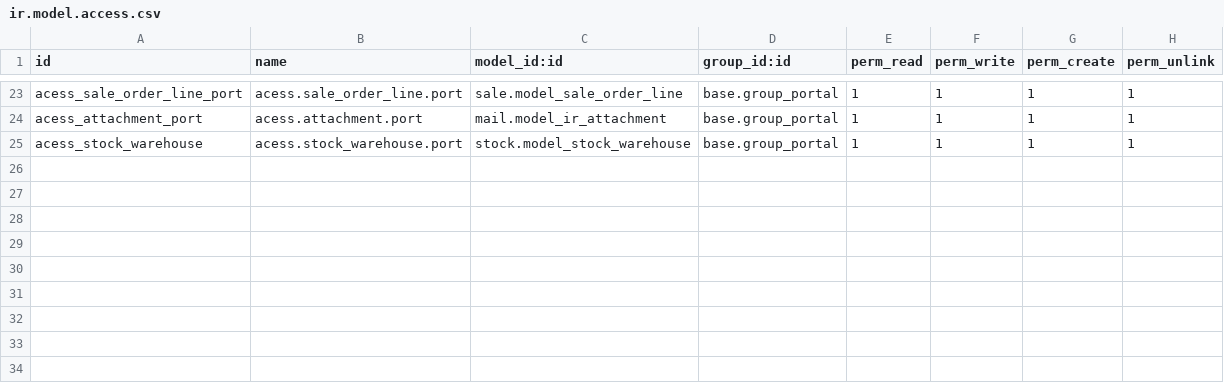
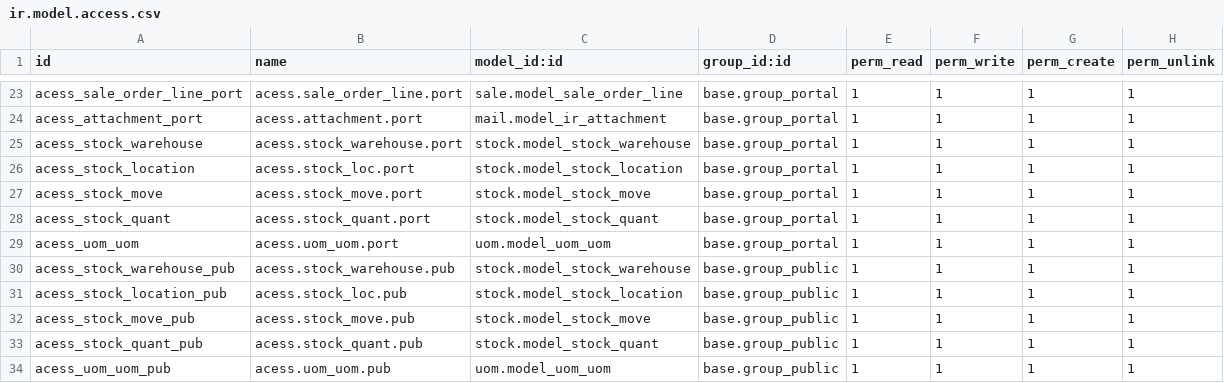
Before and after one commit to eqilibruim-solutions/testsuperasia, a CSV file: superasiab2b_b2c/security/ir.model.access.csv, drawn as a sheet; only a part is shown, gaps mark what is left out.

Commit message:
Access on stocks for groups

```diff
--- a/superasiab2b_b2c/security/ir.model.access.csv
+++ b/superasiab2b_b2c/security/ir.model.access.csv
@@ -25 +25,10 @@ acess_attachment_port,acess.attachment.port,mail.model_ir_attachment,base.group_
 acess_stock_warehouse,acess.stock_warehouse.port,stock.model_stock_warehouse,base.group_portal,1,1,1,1
+acess_stock_location,acess.stock_loc.port,stock.model_stock_location,base.group_portal,1,1,1,1
+acess_stock_move,acess.stock_move.port,stock.model_stock_move,base.group_portal,1,1,1,1
+acess_stock_quant,acess.stock_quant.port,stock.model_stock_quant,base.group_portal,1,1,1,1
+acess_uom_uom,acess.uom_uom.port,uom.model_uom_uom,base.group_portal,1,1,1,1
+acess_stock_warehouse_pub,acess.stock_warehouse.pub,stock.model_stock_warehouse,base.group_public,1,1,1,1
+acess_stock_location_pub,acess.stock_loc.pub,stock.model_stock_location,base.group_public,1,1,1,1
+acess_stock_move_pub,acess.stock_move.pub,stock.model_stock_move,base.group_public,1,1,1,1
+acess_stock_quant_pub,acess.stock_quant.pub,stock.model_stock_quant,base.group_public,1,1,1,1
+acess_uom_uom_pub,acess.uom_uom.pub,uom.model_uom_uom,base.group_public,1,1,1,1
```
